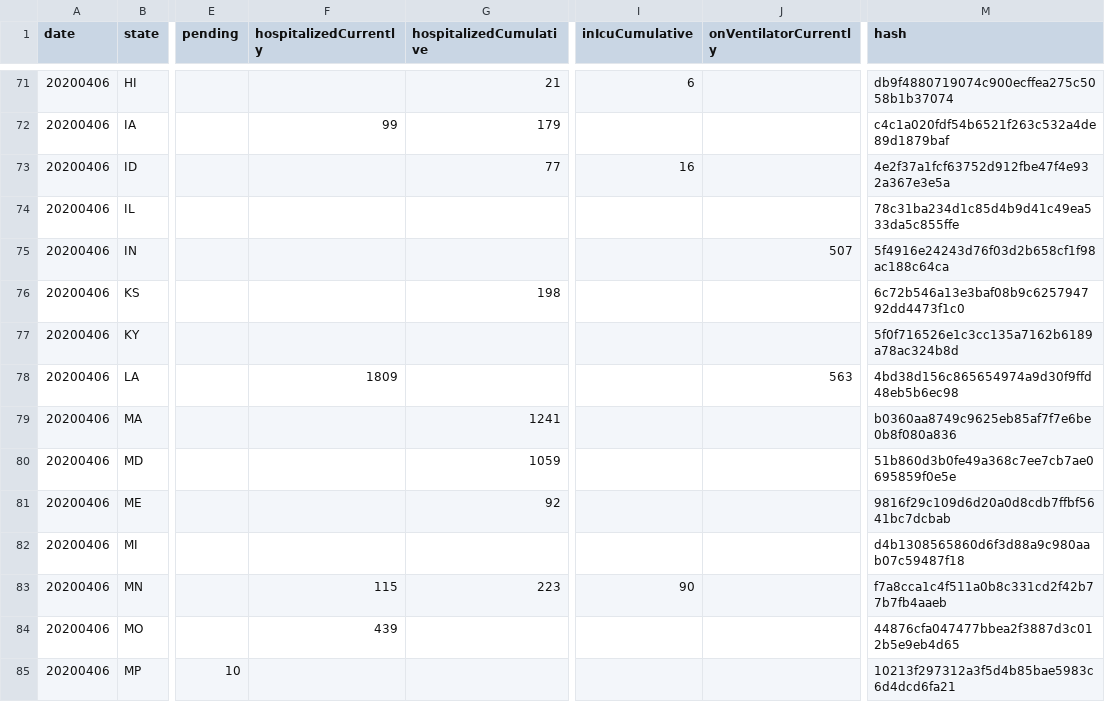
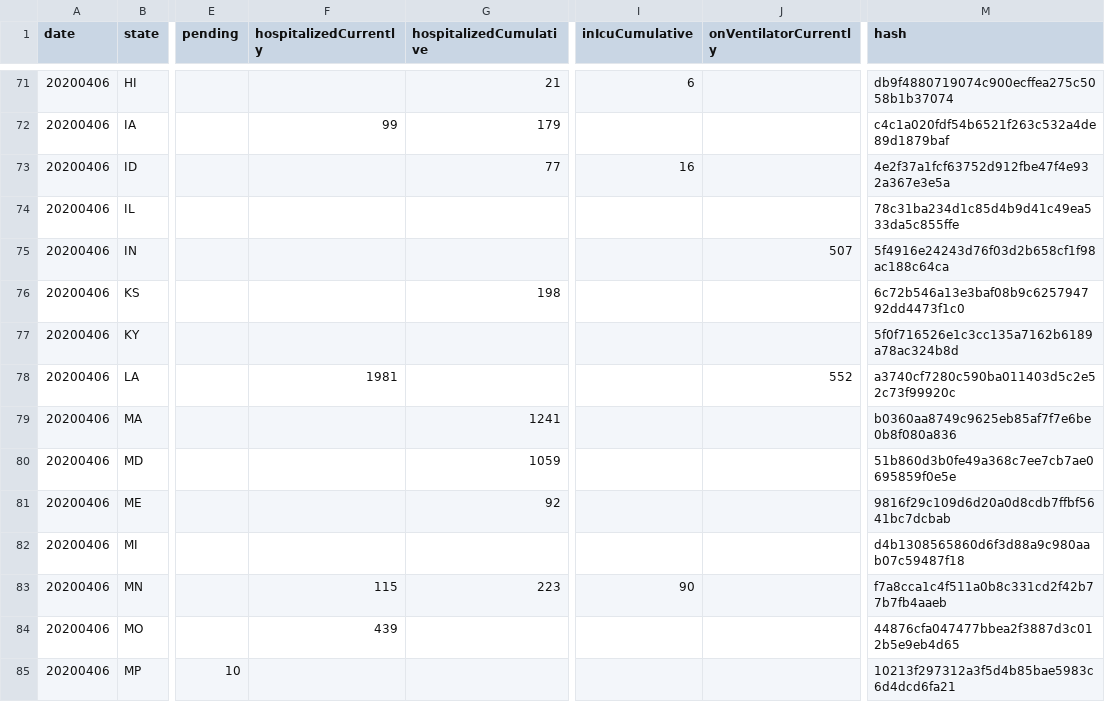
Before and after one commit to smike/covid-tracking-data, a CSV file: data/states_daily_4pm_et.csv, drawn as a sheet; only a part is shown, gaps mark what is left out; the diff covers the shown part only; the diff names each change by its address in the sheet, - before the commit and + after, or states it on an @@ line.

```diff
--- a/data/states_daily_4pm_et.csv
+++ b/data/states_daily_4pm_et.csv
-F78 (hospitalizedCurrently): 1809
+F78 (hospitalizedCurrently): 1981
-J78 (onVentilatorCurrently): 563
+J78 (onVentilatorCurrently): 552
-M78 (hash): 4bd38d156c865654974a9d30f9ffd48eb5b6ec98
+M78 (hash): a3740cf7280c590ba011403d5c2e52c73f99920c
```
Also changed, not shown: 83 edited cells elsewhere in this file, 1 other file.
